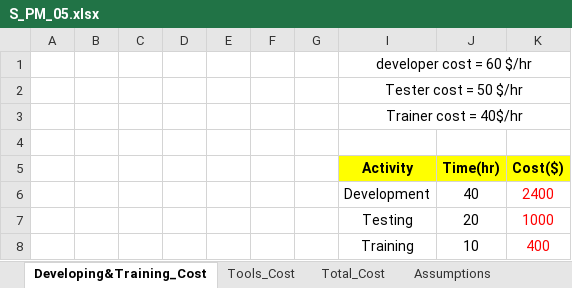
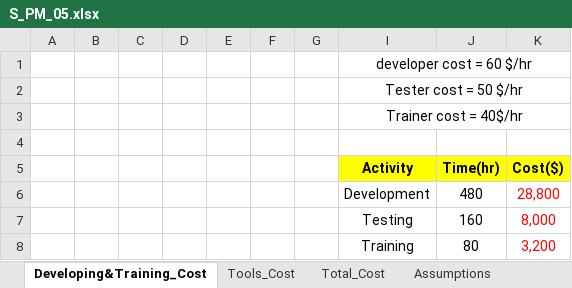
Before and after one commit to RehabNaser/Sprints_BootCamp_Tasks, an Excel workbook: PM_CC/S_PM_05/S_PM_05.xlsx, sheet Developing&Training_Cost, drawn as a sheet; values as stored, in another font and other column widths than the file's, no borders; removed rows and columns are numbered as before the commit, all else as after; the diff names each change by its address in the sheet, - before the commit and + after, or states it on an @@ line.

Commit message:
Modifing S_PM_05.xlsx File to S_PM_05 Folder on PM_CC Folder

```diff
--- a/PM_CC/S_PM_05/S_PM_05.xlsx (sheet Developing&Training_Cost)
+++ b/PM_CC/S_PM_05/S_PM_05.xlsx (sheet Developing&Training_Cost)
-row 6:  |  |  |  |  |  |  | Development | 40 | 2400
-row 7:  |  |  |  |  |  |  | Testing | 20 | 1000
-row 8:  |  |  |  |  |  |  | Training | 10 | 400
+row 6:  |  |  |  |  |  |  | Development | 480 | 28,800
+row 7:  |  |  |  |  |  |  | Testing | 160 | 8,000
+row 8:  |  |  |  |  |  |  | Training | 80 | 3,200
```
Also changed, not shown: sheet Total_Cost, sheet Tools_Cost.
